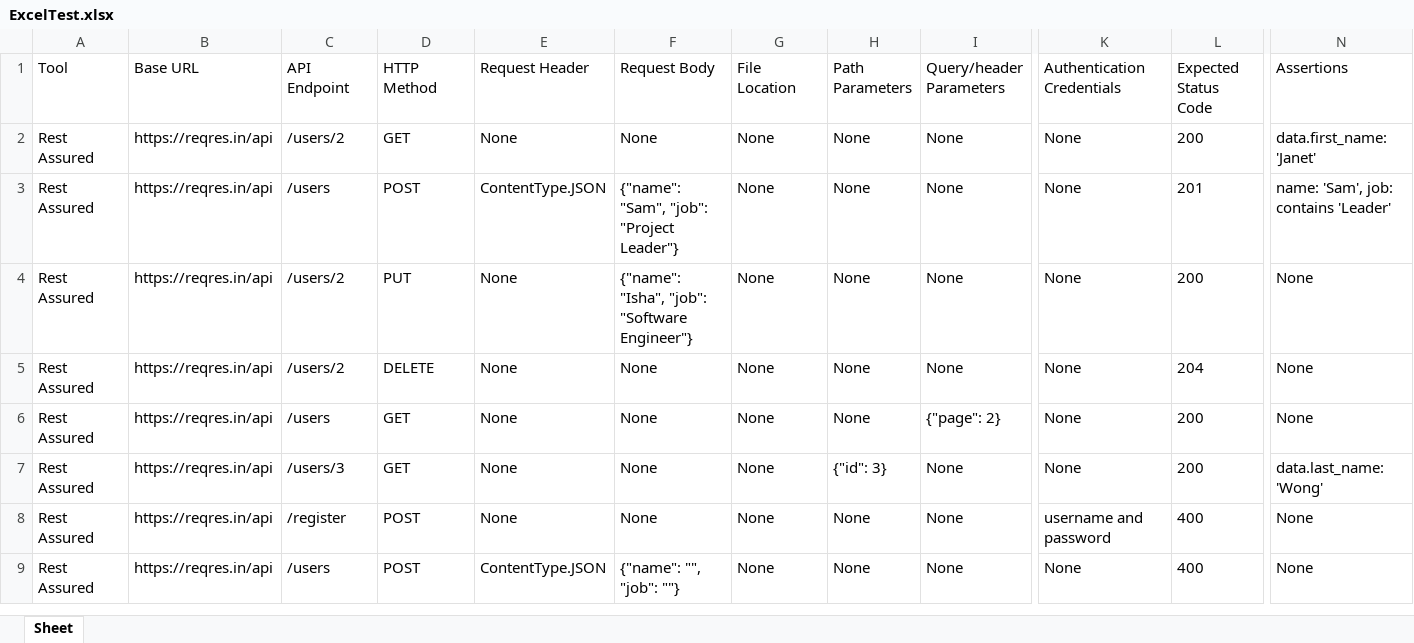
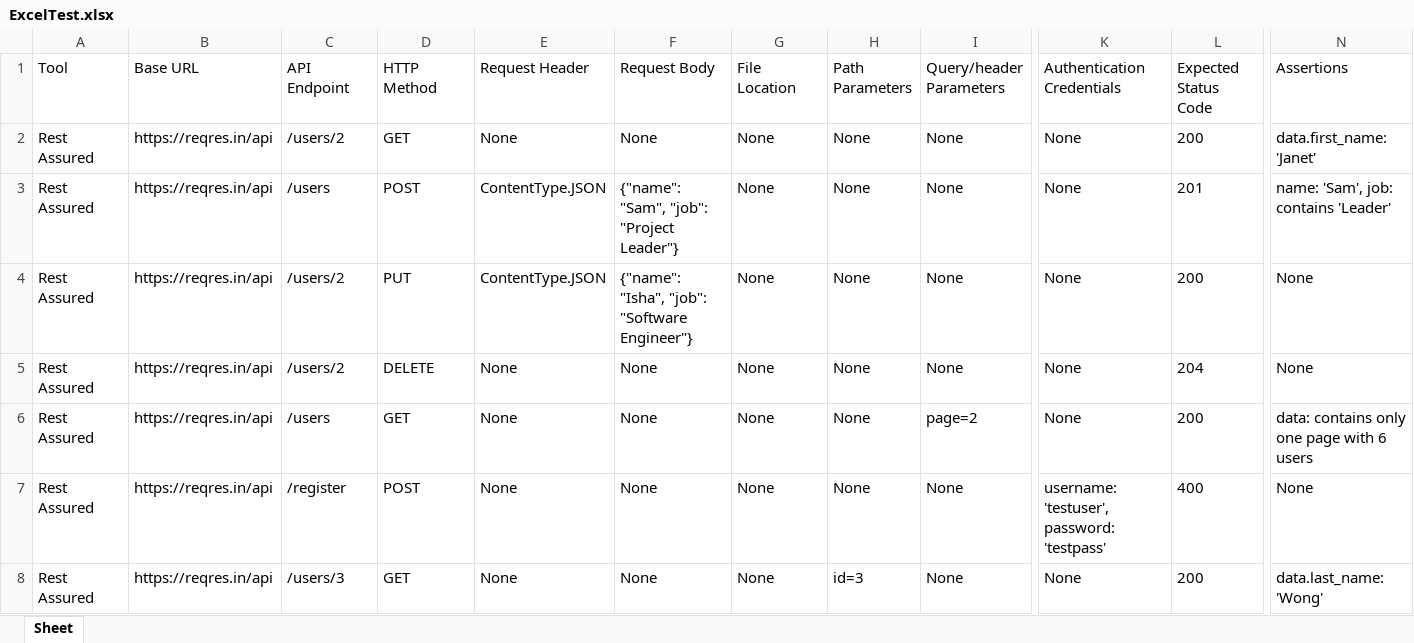
Before and after one commit to a2aniket/SmartCard, an Excel workbook: ExcelTest.xlsx, sheet Sheet, drawn as a sheet; only a part is shown, gaps mark what is left out; values as stored, in another font and other column widths than the file's, no borders; removed rows and columns are numbered as before the commit, all else as after; rows hold the shown columns only; the diff names each change by its address in the sheet, - before the commit and + after, or states it on an @@ line.

Commit message:
APITesting generated file - 2023-11-27 01:12

```diff
--- a/ExcelTest.xlsx (sheet Sheet)
+++ b/ExcelTest.xlsx (sheet Sheet)
-E4 (Request Header): None
+E4 (Request Header): ContentType.JSON
-I6 (Query/header Parameters): {"page": 2}
+I6 (Query/header Parameters): page=2
-N6 (Assertions): None
+N6 (Assertions): data: contains only one page with 6 users
-row 7: Rest Assured | https://reqres.in/api | /users/3 | GET | None | None | None | {"id": 3} | None | None | 200 | data.last_name: 'Wong'
-K7 (Authentication Credentials): username and password
+K7 (Authentication Credentials): username: 'testuser', password: 'testpass'
-C8 (API Endpoint): /users
+C8 (API Endpoint): /users/3
-D8 (HTTP Method): POST
+D8 (HTTP Method): GET
-E8 (Request Header): ContentType.JSON
+E8 (Request Header): None
-F8 (Request Body): {"name": "", "job": ""}
+F8 (Request Body): None
-H8 (Path Parameters): None
+H8 (Path Parameters): id=3
-L8 (Expected Status Code): 400
+L8 (Expected Status Code): 200
-N8 (Assertions): None
+N8 (Assertions): data.last_name: 'Wong'
```
